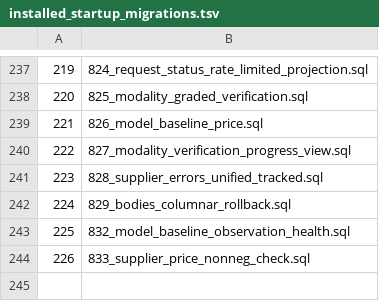
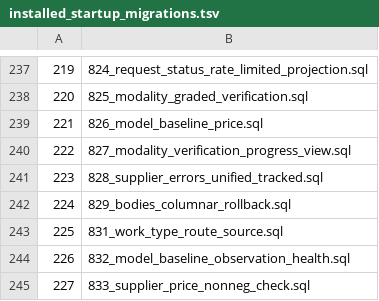
Before and after one commit to halfking/ai-native-gateway-core, a TSV file: sql/schema/installed_startup_migrations.tsv, drawn as a sheet; only a part is shown, gaps mark what is left out; addresses are those after the commit; the diff names each change by its address in the sheet, - before the commit and + after, or states it on an @@ line.

Commit message:
fix(installer): 重生成启动迁移台账，补回 831 缺失条目
TestStartupManifestMatchesStartupFiles 红：manifest 227 vs StartupFiles 228。
真因是并发提交 1f6adac8c 把 831_work_type_route_source.sql 加进
runner.StartupFiles 却没有重生成派生台账 —— 索引 225 之后整体错位一格。

与本轮 830 改标无关：830 从未登记进 StartupFiles，那次提交只动了文件名。

用门自己文档里的恢复命令重生成（-update），逐行 diff 确认
只有 831 一行插入 + 后续重编号，无其他漂移。
installer/internal/dbinit 整包 ok。

```diff
--- a/sql/schema/installed_startup_migrations.tsv
+++ b/sql/schema/installed_startup_migrations.tsv
+row 243: 225 | 831_work_type_route_source.sql
@@ column A renumbered from row 244 down @@
```
